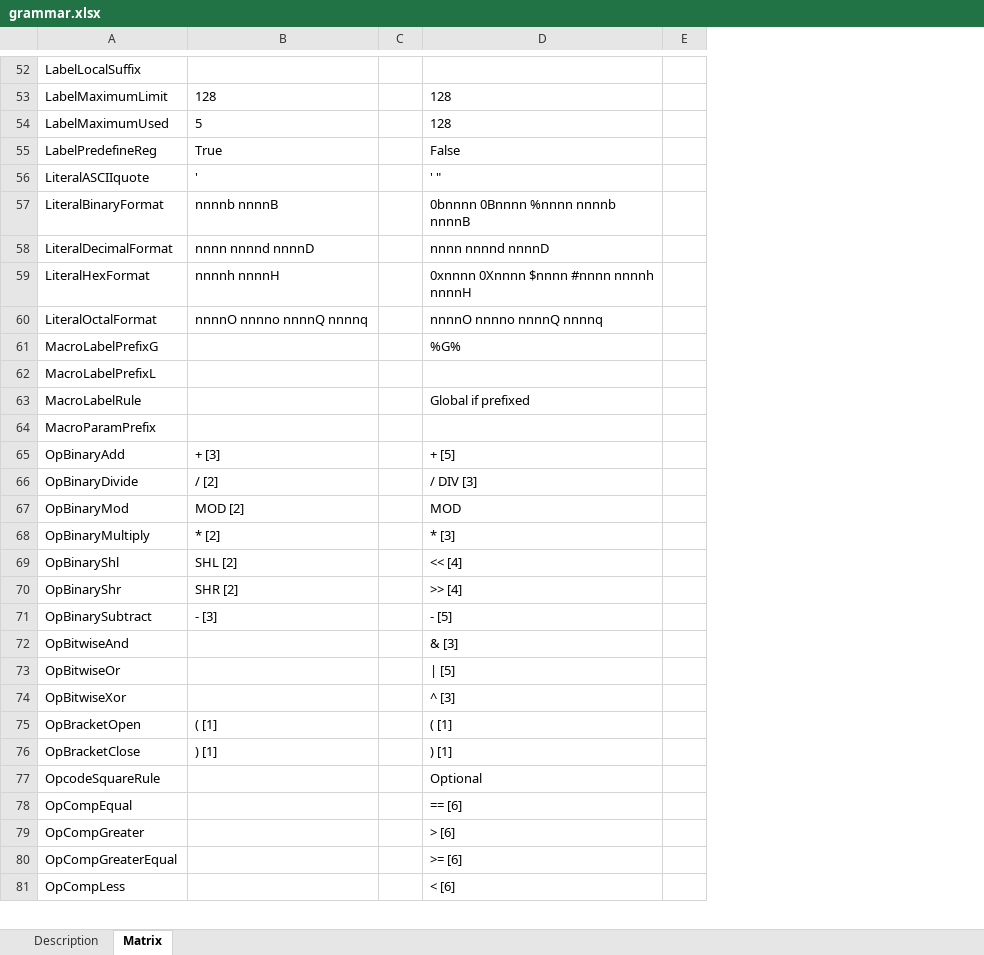
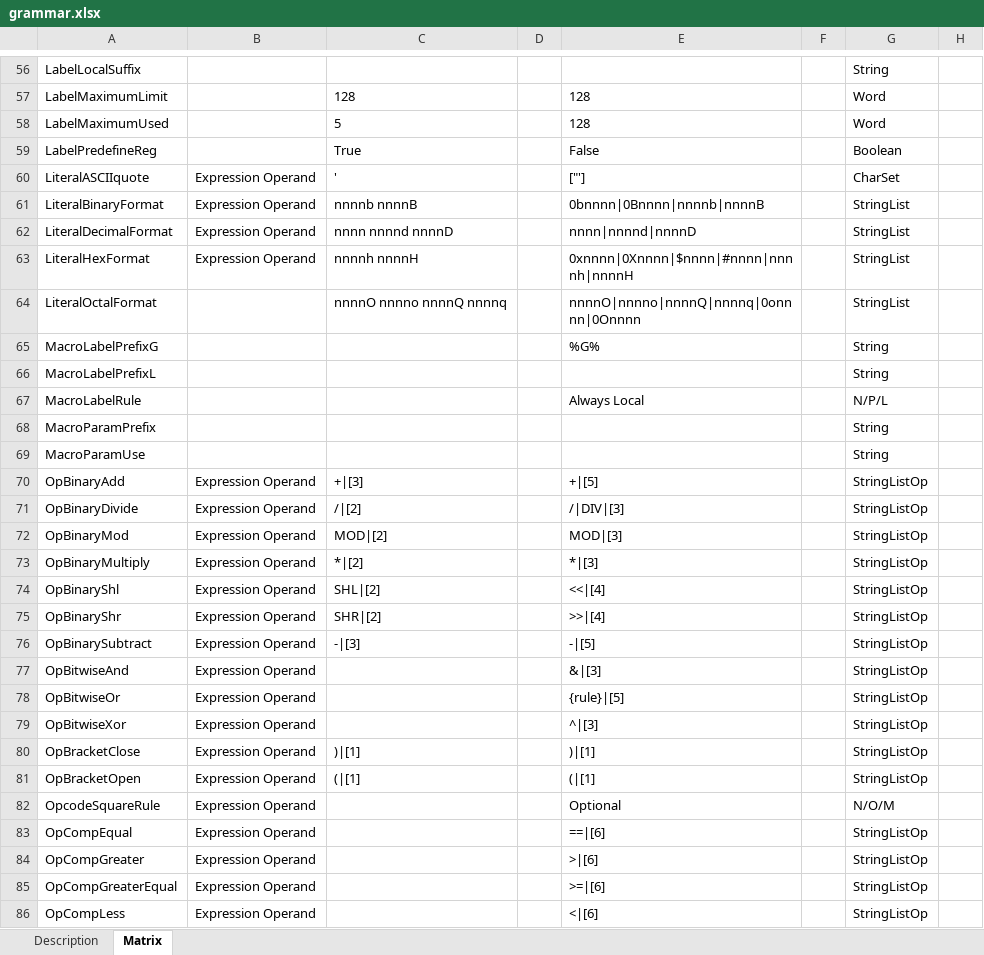
Before and after one commit to duncanamps/xa80, an Excel workbook: docs/grammar.xlsx, sheet Matrix, drawn as a sheet; only a part is shown, gaps mark what is left out; values as stored, in another font and other column widths than the file's, no borders; table styles not drawn; removed rows and columns are numbered as before the commit, all else as after; the diff covers the shown part only; the diff names each change by its address in the sheet, - before the commit and + after, or states it on an @@ line.

```diff
--- a/docs/grammar.xlsx (sheet Matrix)
+++ b/docs/grammar.xlsx (sheet Matrix)
+column B, rows 60-63: all Expression Operand; rows 70-80: all Expression Operand; rows 82-86: all Expression Operand
+column G, rows 56-68: String | Word | Word | Boolean | CharSet | StringList | StringList | StringList | StringList | String | String | N/P/L | String; rows 70-80: all StringListOp; rows 82-86: N/O/M | StringListOp | StringListOp | StringListOp | StringListOp
+column H, empty
-E60: ' "
+E60: ["']
-E61: 0bnnnn 0Bnnnn %nnnn nnnnb nnnnB
+E61: 0bnnnn|0Bnnnn|nnnnb|nnnnB
-E62: nnnn nnnnd nnnnD
+E62: nnnn|nnnnd|nnnnD
-E63: 0xnnnn 0Xnnnn $nnnn #nnnn nnnnh nnnnH
+E63: 0xnnnn|0Xnnnn|$nnnn|#nnnn|nnnnh|nnnnH
-E64: nnnnO nnnno nnnnQ nnnnq
+E64: nnnnO|nnnno|nnnnQ|nnnnq|0onnnn|0Onnnn
-E67: Global if prefixed
+E67: Always Local
+row 69: MacroParamUse |  |  |  |  |  | String
-C70: + [3]
+C70: +|[3]
-E70: + [5]
+E70: +|[5]
-C71: / [2]
+C71: /|[2]
-E71: / DIV [3]
+E71: /|DIV|[3]
-C72: MOD [2]
+C72: MOD|[2]
-E72: MOD
+E72: MOD|[3]
-C73: * [2]
+C73: *|[2]
-E73: * [3]
+E73: *|[3]
-C74: SHL [2]
+C74: SHL|[2]
-E74: << [4]
+E74: <<|[4]
-C75: SHR [2]
+C75: SHR|[2]
-E75: >> [4]
+E75: >>|[4]
-C76: - [3]
+C76: -|[3]
-E76: - [5]
+E76: -|[5]
-E77: & [3]
+E77: &|[3]
-E78: | [5]
+E78: {rule}|[5]
-E79: ^ [3]
+E79: ^|[3]
-row 75: OpBracketOpen | ( [1] |  | ( [1]
-C80: ) [1]
+C80: )|[1]
-E80: ) [1]
+E80: )|[1]
+row 81: OpBracketOpen | Expression Operand | (|[1] |  | (|[1] |  | StringListOp
-E83: == [6]
+E83: ==|[6]
-E84: > [6]
+E84: >|[6]
-E85: >= [6]
+E85: >=|[6]
-E86: < [6]
+E86: <|[6]
```
Also changed, not shown: 8 added rows, 2 removed rows, 1 moved row and 41 edited cells elsewhere in this sheet, docs/command_line.xlsx, 21 other files.
